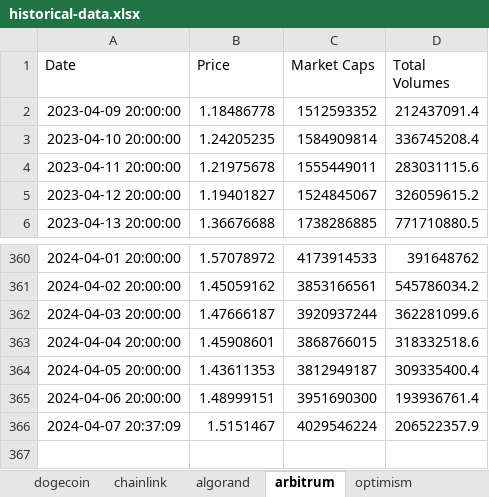
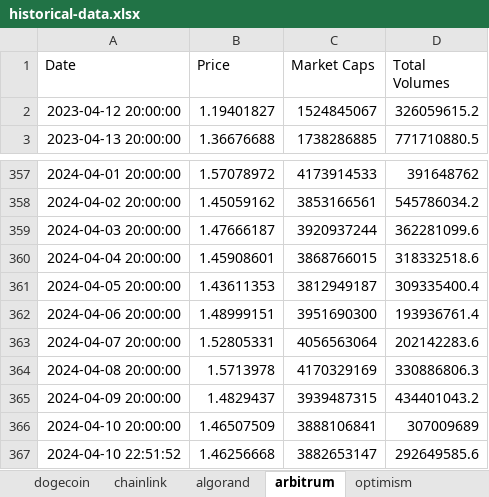
Before and after one commit to jtheriault17/crypto-excel, an Excel workbook: workbooks/historical-data.xlsx, sheet arbitrum, drawn as a sheet; only a part is shown, gaps mark what is left out; values as stored, in another font and other column widths than the file's, no borders; removed rows and columns are numbered as before the commit, all else as after; the diff names each change by its address in the sheet, - before the commit and + after, or states it on an @@ line.

```diff
--- a/workbooks/historical-data.xlsx (sheet arbitrum)
+++ b/workbooks/historical-data.xlsx (sheet arbitrum)
-row 2: 2023-04-09 20:00:00 | 1.18486778 | 1512593352 | 212437091.4
-row 3: 2023-04-10 20:00:00 | 1.24205235 | 1584909814 | 336745208.4
-row 4: 2023-04-11 20:00:00 | 1.21975678 | 1555449011 | 283031115.6
-row 366: 2024-04-07 20:37:09 | 1.5151467 | 4029546224 | 206522357.9
+row 363: 2024-04-07 20:00:00 | 1.52805331 | 4056563064 | 202142283.6
+row 364: 2024-04-08 20:00:00 | 1.5713978 | 4170329169 | 330886806.3
+row 365: 2024-04-09 20:00:00 | 1.4829437 | 3939487315 | 434401043.2
+row 366: 2024-04-10 20:00:00 | 1.46507509 | 3888106841 | 307009689
+row 367: 2024-04-10 22:51:52 | 1.46256668 | 3882653147 | 292649585.6
```
Also changed, not shown: sheet power-ledger, sheet optimism, sheet alchemy-pay, sheet gods-unchained, sheet casper-network, sheet suku, 27 more sheets, workbooks/Transactions.xlsm, workbooks/total-data.xlsx, 5 other files.
